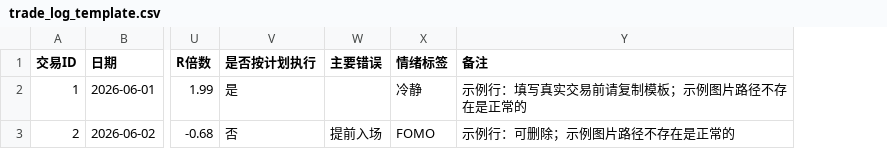
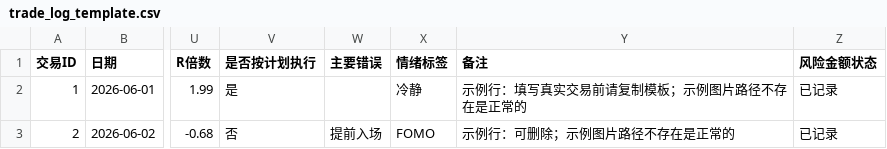
Before and after one commit to ren997/trading_lab, a CSV file: 01_交易日志与复盘/trade_log_template.csv, drawn as a sheet; only a part is shown, gaps mark what is left out; the diff names each change by its address in the sheet, - before the commit and + after, or states it on an @@ line.

```diff
--- a/01_交易日志与复盘/trade_log_template.csv
+++ b/01_交易日志与复盘/trade_log_template.csv
+column Z (风险金额状态), rows 2-3: 已记录 | 已记录
```
Also changed, not shown: 01_交易日志与复盘/my_trade_log.csv, 4 other files.
